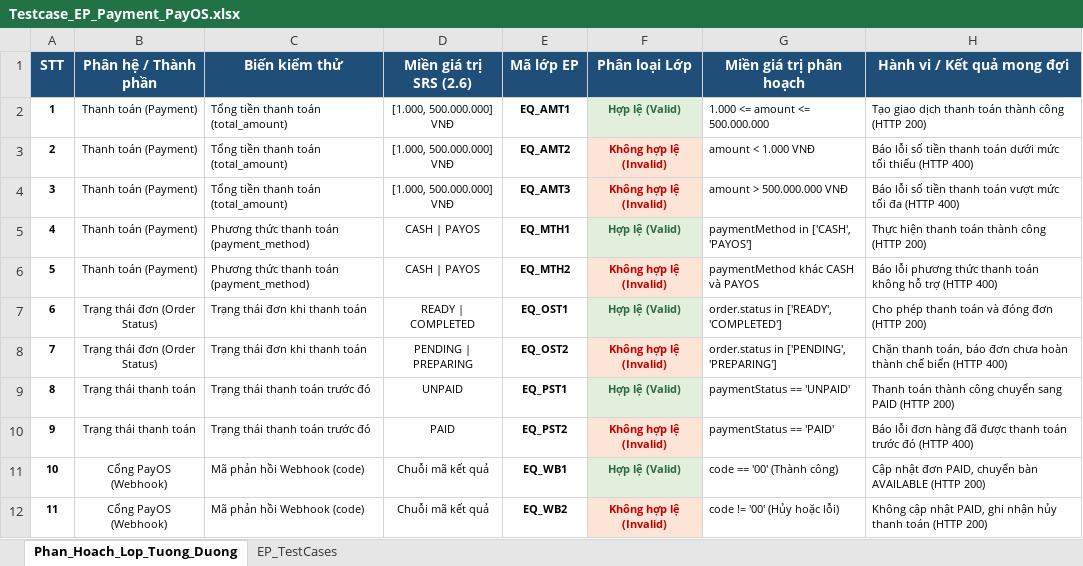
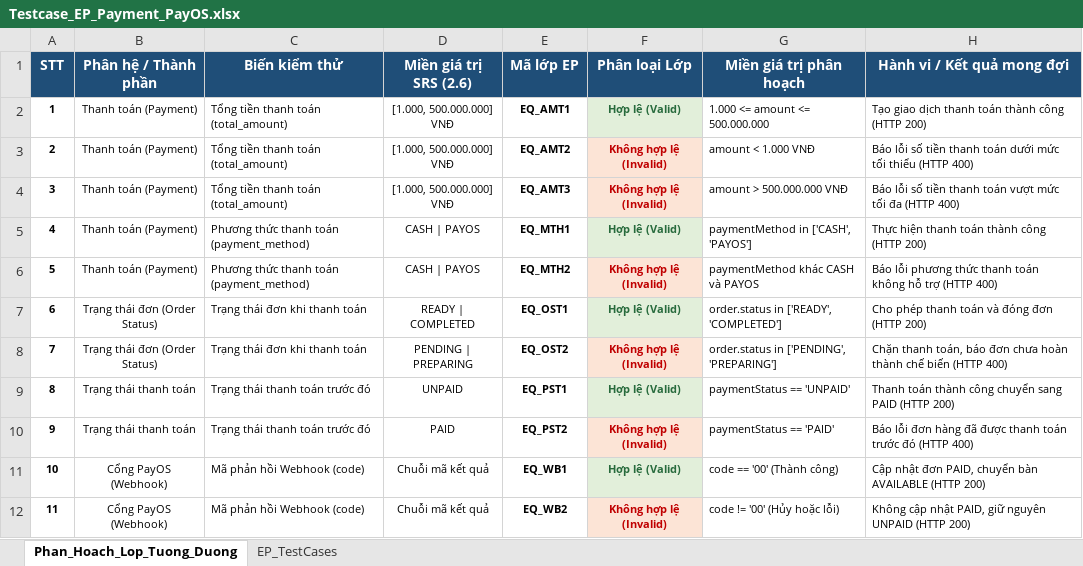
Before and after one commit to huyhandsome77/KCPM-2026, an Excel workbook: docs/testing/EP/payment_payos/Testcase_EP_Payment_PayOS.xlsx, sheet Phan_Hoach_Lop_Tuong_Duong, drawn as a sheet; values as stored, in another font and other column widths than the file's, no borders; the diff names each change by its address in the sheet, - before the commit and + after, or states it on an @@ line.

```diff
--- a/docs/testing/EP/payment_payos/Testcase_EP_Payment_PayOS.xlsx (sheet Phan_Hoach_Lop_Tuong_Duong)
+++ b/docs/testing/EP/payment_payos/Testcase_EP_Payment_PayOS.xlsx (sheet Phan_Hoach_Lop_Tuong_Duong)
-H12 (Hành vi / Kết quả mong đợi): …nhật PAID, ghi nhận hủy thanh toán (HTTP 200)
+H12 (Hành vi / Kết quả mong đợi): …nhật PAID, giữ nguyên UNPAID (HTTP 200)
```
Also changed, not shown: sheet EP_TestCases, docs/testing/EP/cart_order/Testcase_EP_Cart_Order.xlsx, 8 other files.
